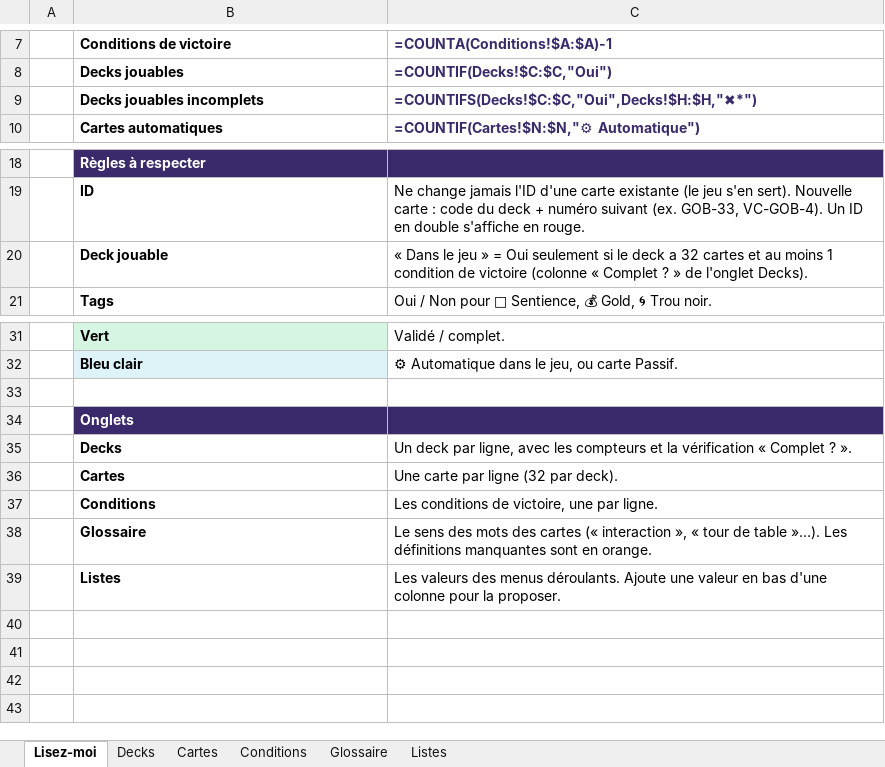
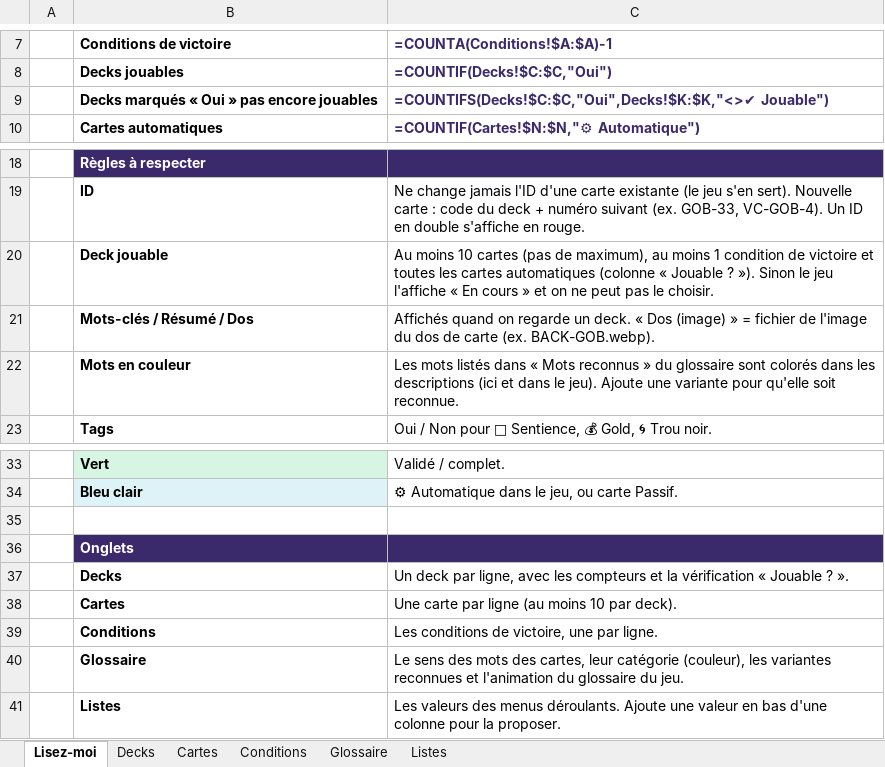
Before and after one commit to Emilezola0/Tokards, an Excel workbook: data/Tokards_cartes.xlsx, sheet Lisez-moi, drawn as a sheet; only a part is shown, gaps mark what is left out; values as stored, in another font and other column widths than the file's, no borders; formulas without a stored value are shown as written; conditional formats not drawn; removed rows and columns are numbered as before the commit, all else as after; the diff names each change by its address in the sheet, - before the commit and + after, or states it on an @@ line.

```diff
--- a/data/Tokards_cartes.xlsx (sheet Lisez-moi)
+++ b/data/Tokards_cartes.xlsx (sheet Lisez-moi)
-row 9:  | Decks jouables incomplets | =COUNTIFS(Decks!$C:$C,"Oui",Decks!$H:$H,"✖*")
+row 9:  | Decks marqués « Oui » pas encore jouables | =COUNTIFS(Decks!$C:$C,"Oui",Decks!$K:$K,"<>✔ Jouable")
-C20: « Dans le jeu » = Oui seulement si le deck a 32 cartes et au moins 1 condition de victoire (colonne « Complet ? » de l'onglet Decks).
+C20: Au moins 10 cartes (pas de maximum), au moins 1 condition de victoire et toutes les cartes automatiques (colonne « Jouable ? »). Sinon le jeu l'affiche « En cours » et on ne peut pas le choisir.
+row 21:  | Mots-clés / Résumé / Dos | Affichés quand on regarde un deck. « Dos (image) » = fichier de l'image du dos de carte (ex. BACK-GOB.webp).
+row 22:  | Mots en couleur | Les mots listés dans « Mots reconnus » du glossaire sont colorés dans les descriptions (ici et dans le jeu). Ajoute une variante pour qu'elle soit reconnue.
-C37: …vérification « Complet ? ».
+C37: …vérification « Jouable ? ».
-C38: Une carte par ligne (32 par deck).
+C38: Une carte par ligne (au moins 10 par deck).
-C40: …mots des cartes (« interaction », « tour de table »…). Les définitions manquantes sont en orange.
+C40: …mots des cartes, leur catégorie (couleur), les variantes reconnues et l'animation du glossaire du jeu.
```
Also changed, not shown: sheet Cartes, sheet Glossaire, sheet Conditions, sheet Listes, sheet Decks, 33 other files.
